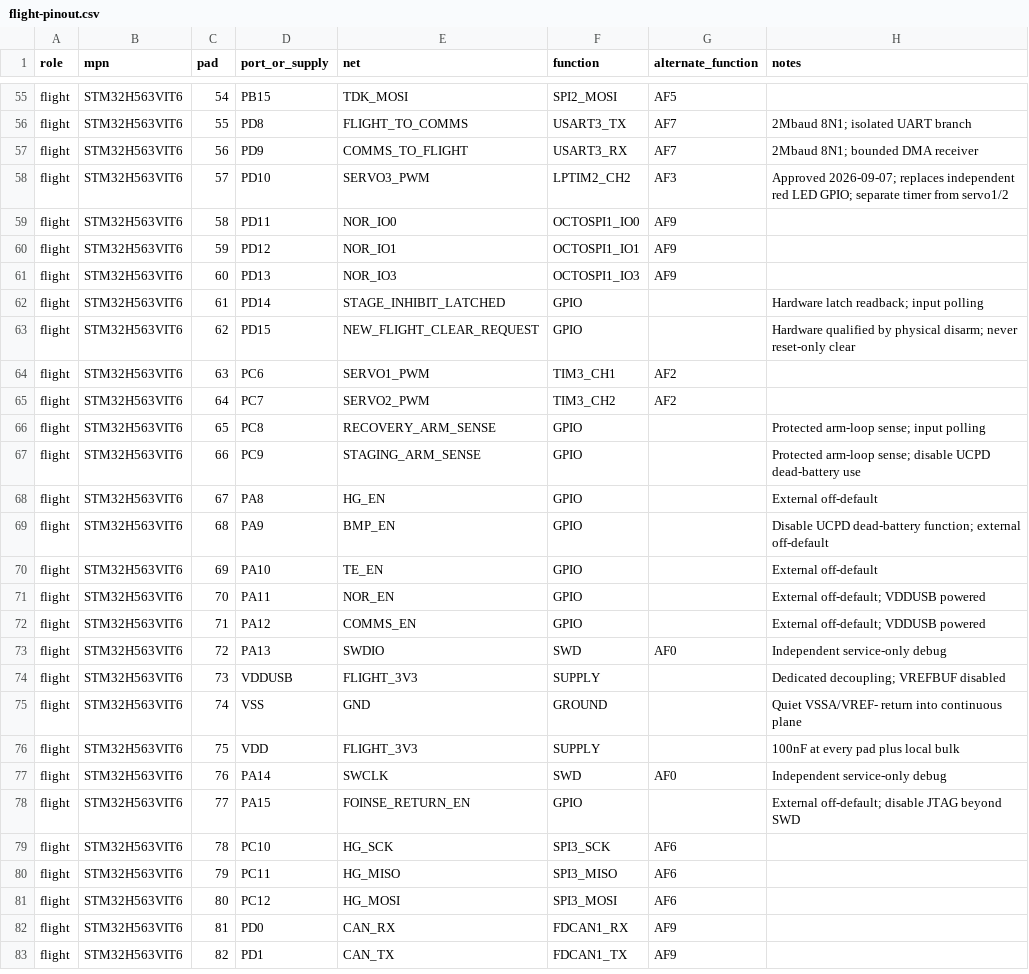
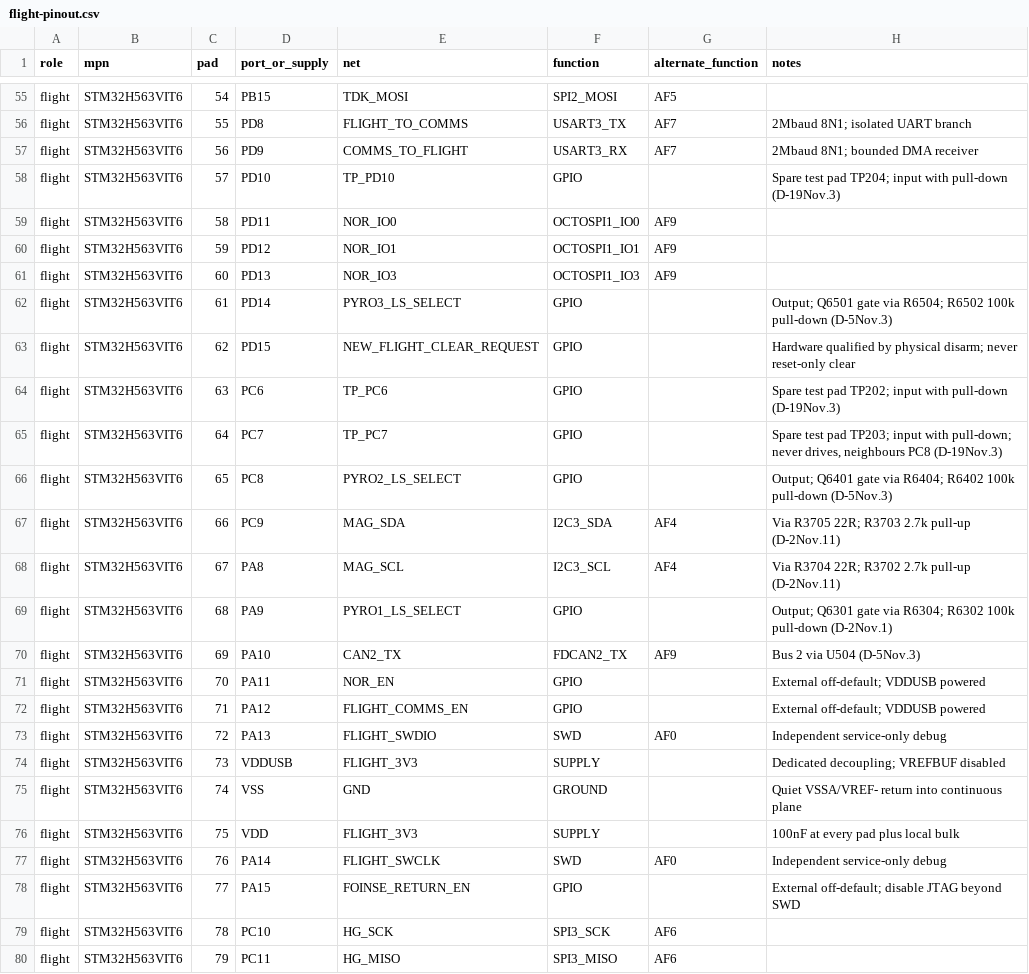
Before and after one commit to ULAS-HiPR/Ogma2, a CSV file: hardware/croi2/libraries/inputs/flight-pinout.csv, drawn as a sheet; only a part is shown, gaps mark what is left out; the shorter side is filled out with more unchanged rows; the diff covers the shown part only.

```diff
--- a/hardware/croi2/libraries/inputs/flight-pinout.csv
+++ b/hardware/croi2/libraries/inputs/flight-pinout.csv
@@ -57,3 +57,3 @@ role,mpn,pad,port_or_supply,net,function,alternate_function,notes
 "flight","STM32H563VIT6","56","PD9","COMMS_TO_FLIGHT","USART3_RX","AF7","2Mbaud 8N1; bounded DMA receiver"
-"flight","STM32H563VIT6","57","PD10","SERVO3_PWM","LPTIM2_CH2","AF3","Approved 2026-09-07; replaces independent red LED GPIO; separate timer from servo1/2"
+"flight","STM32H563VIT6","57","PD10","TP_PD10","GPIO","","Spare test pad TP204; input with pull-down (D-19Nov.3)"
 "flight","STM32H563VIT6","58","PD11","NOR_IO0","OCTOSPI1_IO0","AF9",""
@@ -61,14 +61,14 @@ role,mpn,pad,port_or_supply,net,function,alternate_function,notes
 "flight","STM32H563VIT6","60","PD13","NOR_IO3","OCTOSPI1_IO3","AF9",""
-"flight","STM32H563VIT6","61","PD14","STAGE_INHIBIT_LATCHED","GPIO","","Hardware latch readback; input polling"
+"flight","STM32H563VIT6","61","PD14","PYRO3_LS_SELECT","GPIO","","Output; Q6501 gate via R6504; R6502 100k pull-down (D-5Nov.3)"
 "flight","STM32H563VIT6","62","PD15","NEW_FLIGHT_CLEAR_REQUEST","GPIO","","Hardware qualified by physical disarm; never reset-only clear"
-"flight","STM32H563VIT6","63","PC6","SERVO1_PWM","TIM3_CH1","AF2",""
-"flight","STM32H563VIT6","64","PC7","SERVO2_PWM","TIM3_CH2","AF2",""
-"flight","STM32H563VIT6","65","PC8","RECOVERY_ARM_SENSE","GPIO","","Protected arm-loop sense; input polling"
-"flight","STM32H563VIT6","66","PC9","STAGING_ARM_SENSE","GPIO","","Protected arm-loop sense; disable UCPD dead-battery use"
-"flight","STM32H563VIT6","67","PA8","HG_EN","GPIO","","External off-default"
-"flight","STM32H563VIT6","68","PA9","BMP_EN","GPIO","","Disable UCPD dead-battery function; external off-default"
-"flight","STM32H563VIT6","69","PA10","TE_EN","GPIO","","External off-default"
+"flight","STM32H563VIT6","63","PC6","TP_PC6","GPIO","","Spare test pad TP202; input with pull-down (D-19Nov.3)"
+"flight","STM32H563VIT6","64","PC7","TP_PC7","GPIO","","Spare test pad TP203; input with pull-down; never drives, neighbours PC8 (D-19Nov.3)"
+"flight","STM32H563VIT6","65","PC8","PYRO2_LS_SELECT","GPIO","","Output; Q6401 gate via R6404; R6402 100k pull-down (D-5Nov.3)"
+"flight","STM32H563VIT6","66","PC9","MAG_SDA","I2C3_SDA","AF4","Via R3705 22R; R3703 2.7k pull-up (D-2Nov.11)"
+"flight","STM32H563VIT6","67","PA8","MAG_SCL","I2C3_SCL","AF4","Via R3704 22R; R3702 2.7k pull-up (D-2Nov.11)"
+"flight","STM32H563VIT6","68","PA9","PYRO1_LS_SELECT","GPIO","","Output; Q6301 gate via R6304; R6302 100k pull-down (D-2Nov.1)"
+"flight","STM32H563VIT6","69","PA10","CAN2_TX","FDCAN2_TX","AF9","Bus 2 via U504 (D-5Nov.3)"
 "flight","STM32H563VIT6","70","PA11","NOR_EN","GPIO","","External off-default; VDDUSB powered"
-"flight","STM32H563VIT6","71","PA12","COMMS_EN","GPIO","","External off-default; VDDUSB powered"
-"flight","STM32H563VIT6","72","PA13","SWDIO","SWD","AF0","Independent service-only debug"
+"flight","STM32H563VIT6","71","PA12","FLIGHT_COMMS_EN","GPIO","","External off-default; VDDUSB powered"
+"flight","STM32H563VIT6","72","PA13","FLIGHT_SWDIO","SWD","AF0","Independent service-only debug"
 "flight","STM32H563VIT6","73","VDDUSB","FLIGHT_3V3","SUPPLY","","Dedicated decoupling; VREFBUF disabled"
@@ -76,3 +76,3 @@ role,mpn,pad,port_or_supply,net,function,alternate_function,notes
 "flight","STM32H563VIT6","75","VDD","FLIGHT_3V3","SUPPLY","","100nF at every pad plus local bulk"
-"flight","STM32H563VIT6","76","PA14","SWCLK","SWD","AF0","Independent service-only debug"
+"flight","STM32H563VIT6","76","PA14","FLIGHT_SWCLK","SWD","AF0","Independent service-only debug"
 "flight","STM32H563VIT6","77","PA15","FOINSE_RETURN_EN","GPIO","","External off-default; disable JTAG beyond SWD"
```
Also changed, not shown: 49 edited cells elsewhere in this file, hardware/croi2/libraries/inputs/comms-pinout.csv, 24 other files.
